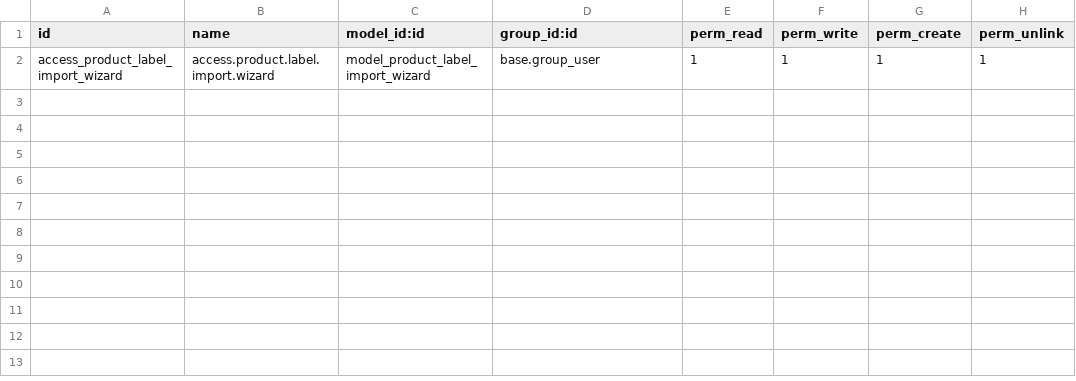
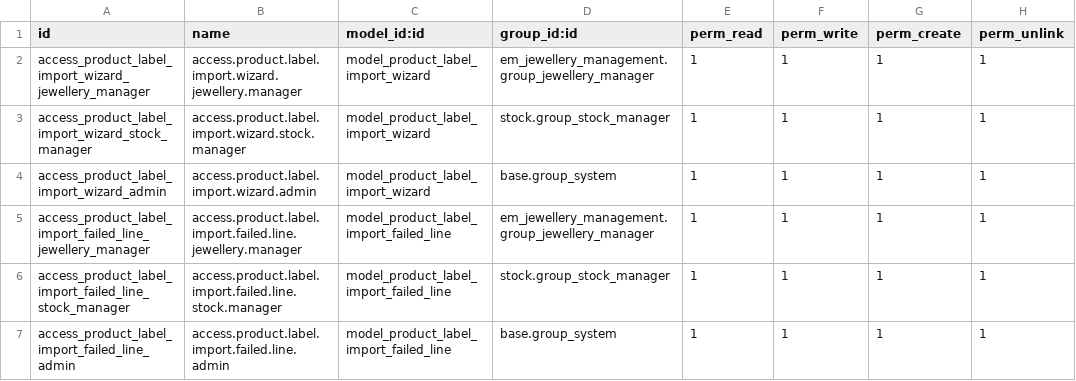
Before and after one commit to sinank-sinu/gold-jewels, a CSV file: em_nakshathra_jewellery/product_label_http_import/security/ir.model.access.csv, drawn as a sheet.

Commit message:
label import front end through

```diff
--- a/em_nakshathra_jewellery/product_label_http_import/security/ir.model.access.csv
+++ b/em_nakshathra_jewellery/product_label_http_import/security/ir.model.access.csv
@@ -1,2 +1,7 @@
 id,name,model_id:id,group_id:id,perm_read,perm_write,perm_create,perm_unlink
-access_product_label_import_wizard,access.product.label.import.wizard,model_product_label_import_wizard,base.group_user,1,1,1,1
+access_product_label_import_wizard_jewellery_manager,access.product.label.import.wizard.jewellery.manager,model_product_label_import_wizard,em_jewellery_management.group_jewellery_manager,1,1,1,1
+access_product_label_import_wizard_stock_manager,access.product.label.import.wizard.stock.manager,model_product_label_import_wizard,stock.group_stock_manager,1,1,1,1
+access_product_label_import_wizard_admin,access.product.label.import.wizard.admin,model_product_label_import_wizard,base.group_system,1,1,1,1
+access_product_label_import_failed_line_jewellery_manager,access.product.label.import.failed.line.jewellery.manager,model_product_label_import_failed_line,em_jewellery_management.group_jewellery_manager,1,1,1,1
+access_product_label_import_failed_line_stock_manager,access.product.label.import.failed.line.stock.manager,model_product_label_import_failed_line,stock.group_stock_manager,1,1,1,1
+access_product_label_import_failed_line_admin,access.product.label.import.failed.line.admin,model_product_label_import_failed_line,base.group_system,1,1,1,1
```
Also changed, not shown: 6 other files.
